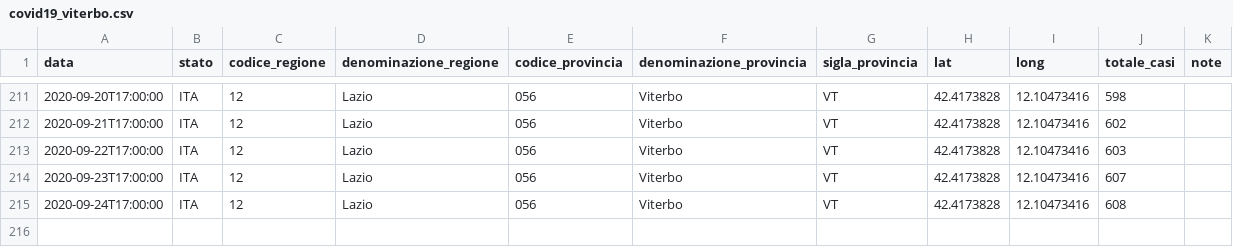
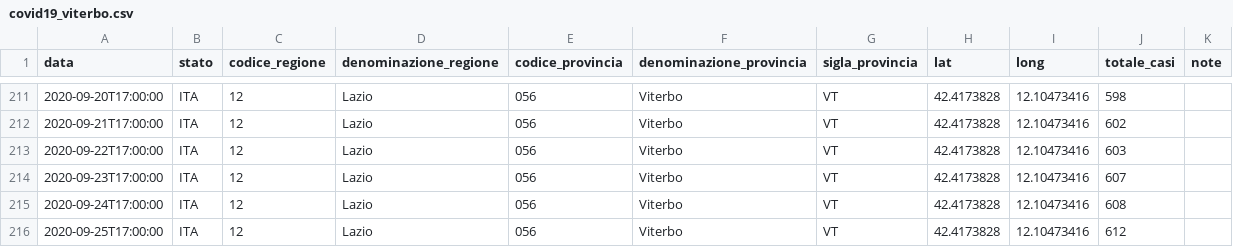
Before and after one commit to EmaTechnologist/COVID19, a CSV file: covid19_viterbo.csv, drawn as a sheet; only a part is shown, gaps mark what is left out; the diff names each change by its address in the sheet, - before the commit and + after, or states it on an @@ line.

```diff
--- a/covid19_viterbo.csv
+++ b/covid19_viterbo.csv
+row 216: 2020-09-25T17:00:00 | ITA | 12 | Lazio | 056 | Viterbo | VT | 42.4173828 | 12.10473416 | 612
```
Also changed, not shown: 1 other file.
